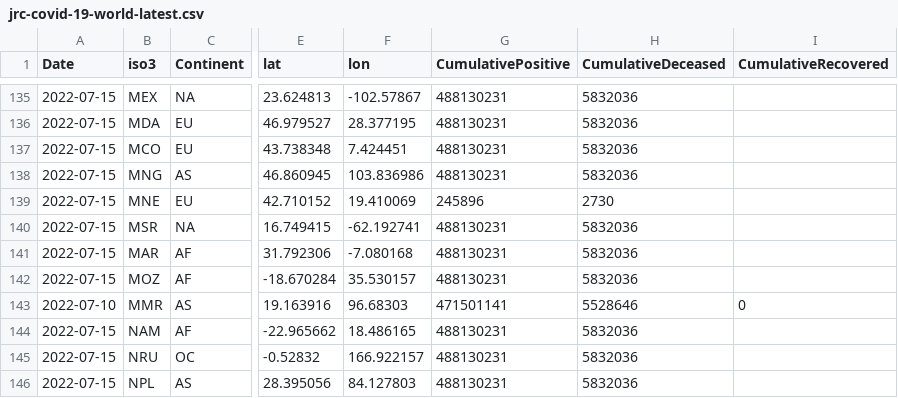
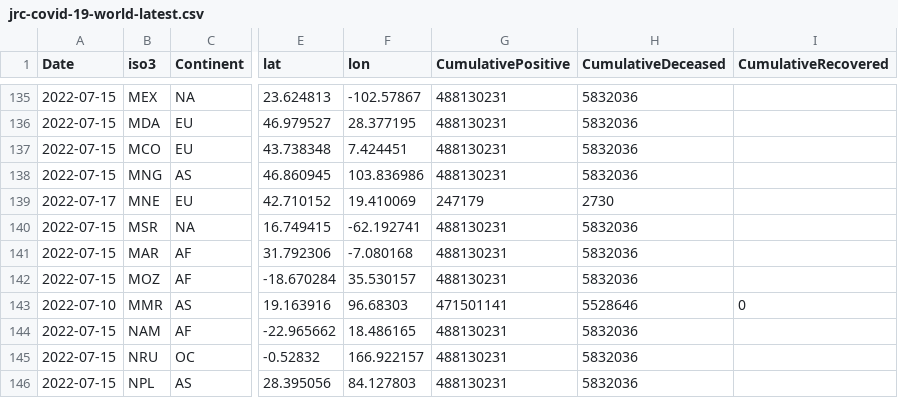
Before and after one commit to romyhansum/COVID-19, a CSV file: data-of-world/jrc-covid-19-world-latest.csv, drawn as a sheet; only a part is shown, gaps mark what is left out; the diff names each change by its address in the sheet, - before the commit and + after, or states it on an @@ line.

```diff
--- a/data-of-world/jrc-covid-19-world-latest.csv
+++ b/data-of-world/jrc-covid-19-world-latest.csv
-A139 (Date): 2022-07-15
+A139 (Date): 2022-07-17
-G139 (CumulativePositive): 245896
+G139 (CumulativePositive): 247179
```
Also changed, not shown: 3 other files.
